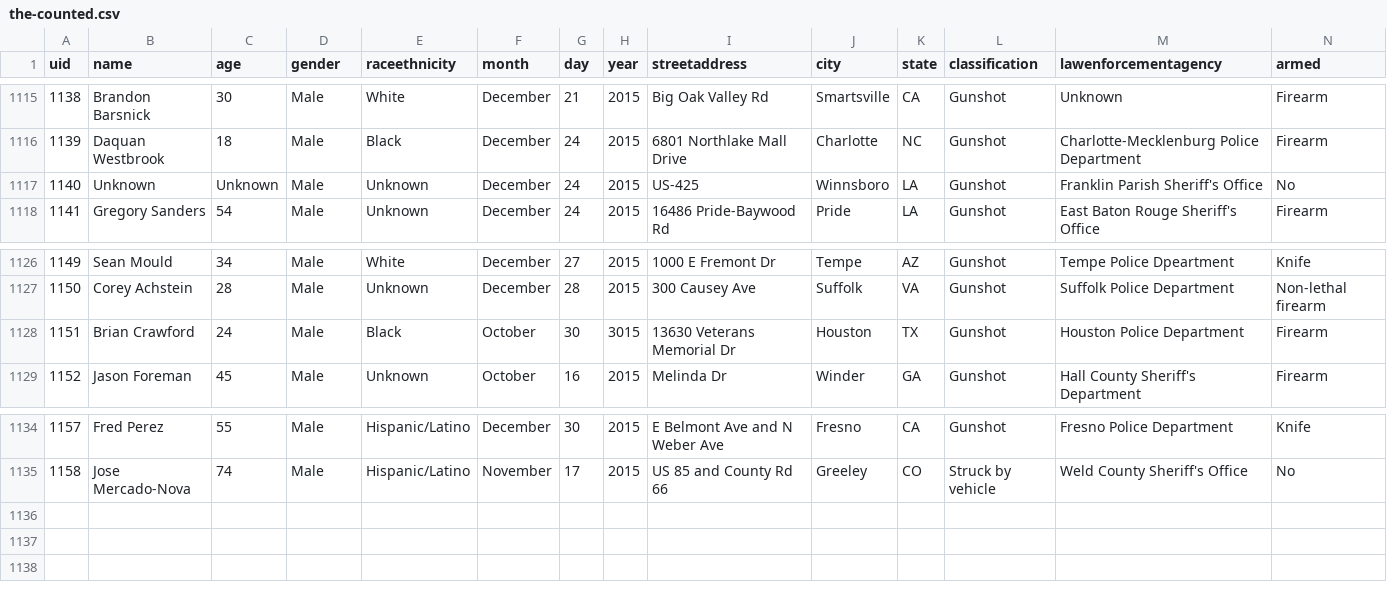
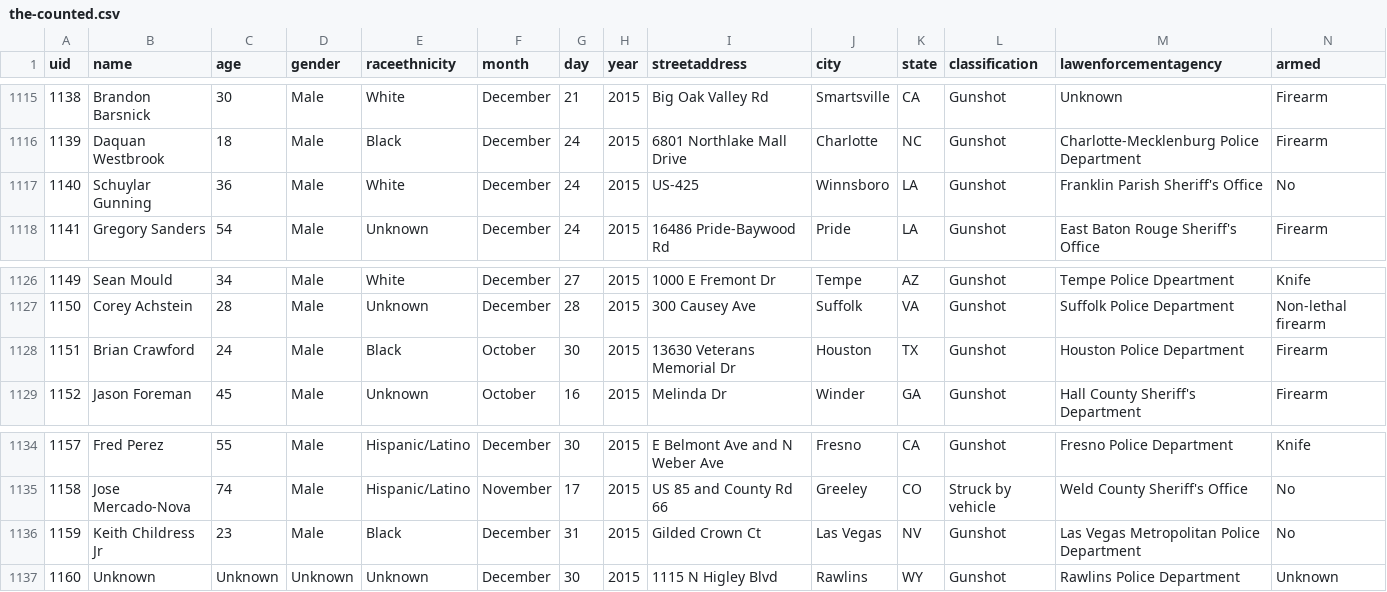
Before and after one commit to tigrevol8888/thecounted, a CSV file: data/the-counted.csv, drawn as a sheet; only a part is shown, gaps mark what is left out.

Commit message:
Add latest data from the Guardian's "The Counted"
Taken from https://interactive.guim.co.uk/2015/the-counted/thecounted-data.zip, as requested at 2016-01-03 22:19:20. Content length was 179,481 bytes.

ZIP file contained:

  the-counted.csv
    178,977 bytes
    Last modified 2016-01-03 17:04:28
  README.txt
    280 bytes
    Last modified 2016-01-03 17:04:28

Response headers were:

  content-length:                179481
  via:                           1.1 varnish
  x-cache:                       MISS
  access-control-expose-headers: Date
  x-amz-id-2:                    eMaxT9S1grYw6IujA+j5Z0fuLsMzIbo5+FSuPDPayBzyJsxOhrQHYPDHKJtTMbax16mFoaqbY7E=
  accept-ranges:                 bytes
  x-timer:                       S1451859560.510270,VS0,VE123
  server:                        AmazonS3
  last-modified:                 Sun, 03 Jan 2016 22:05:30 GMT
  connection:                    keep-alive
  x-amz-request-id:              560F729FA4F7FFD1
  x-cache-hits:                  0
  etag:                          "8f248679645cde742af22f841231d296"
  x-served-by:                   cache-jfk1029-JFK
  cache-control:                 max-age=20
  date:                          Sun, 03 Jan 2016 22:19:20 GMT
  access-control-allow-origin:   *
  access-control-allow-headers:  Accept,Authorization,Cache-Control,Content-Type,DNT,If-Modified-Since,Keep-Alive,Origin,User-Agent,X-Mx-ReqToken,X-Requested-With
  content-type:                  application/zip
  age:                           0
  access-control-allow-methods:  GET, POST, PUT, DELETE, OPTIONS

```diff
--- a/data/the-counted.csv
+++ b/data/the-counted.csv
@@ -1116,3 +1116,3 @@ uid,name,age,gender,raceethnicity,month,day,year,streetaddress,city,state,classi
 "1139","Daquan Westbrook","18","Male","Black","December","24","2015","6801 Northlake Mall Drive","Charlotte","NC","Gunshot","Charlotte-Mecklenburg Police Department","Firearm"
-"1140","Unknown","Unknown","Male","Unknown","December","24","2015","US-425","Winnsboro","LA","Gunshot","Franklin Parish Sheriff's Office","No"
+"1140","Schuylar Gunning","36","Male","White","December","24","2015","US-425","Winnsboro","LA","Gunshot","Franklin Parish Sheriff's Office","No"
 "1141","Gregory Sanders","54","Male","Unknown","December","24","2015","16486 Pride-Baywood Rd","Pride","LA","Gunshot","East Baton Rouge Sheriff's Office","Firearm"
@@ -1127,3 +1127,3 @@ uid,name,age,gender,raceethnicity,month,day,year,streetaddress,city,state,classi
 "1150","Corey Achstein","28","Male","Unknown","December","28","2015","300 Causey Ave","Suffolk","VA","Gunshot","Suffolk Police Department","Non-lethal firearm"
-"1151","Brian Crawford","24","Male","Black","October","30","3015","13630 Veterans Memorial Dr","Houston","TX","Gunshot","Houston Police Department","Firearm"
+"1151","Brian Crawford","24","Male","Black","October","30","2015","13630 Veterans Memorial Dr","Houston","TX","Gunshot","Houston Police Department","Firearm"
 "1152","Jason Foreman","45","Male","Unknown","October","16","2015","Melinda Dr","Winder","GA","Gunshot","Hall County Sheriff's Department","Firearm"
@@ -1135 +1135,3 @@ uid,name,age,gender,raceethnicity,month,day,year,streetaddress,city,state,classi
 "1158","Jose Mercado-Nova","74","Male","Hispanic/Latino","November","17","2015","US 85 and County Rd 66","Greeley","CO","Struck by vehicle","Weld County Sheriff's Office","No"
+"1159","Keith Childress Jr","23","Male","Black","December","31","2015","Gilded Crown Ct","Las Vegas","NV","Gunshot","Las Vegas Metropolitan Police Department","No"
+"1160","Unknown","Unknown","Unknown","Unknown","December","30","2015","1115 N Higley Blvd","Rawlins","WY","Gunshot","Rawlins Police Department","Unknown"
```
